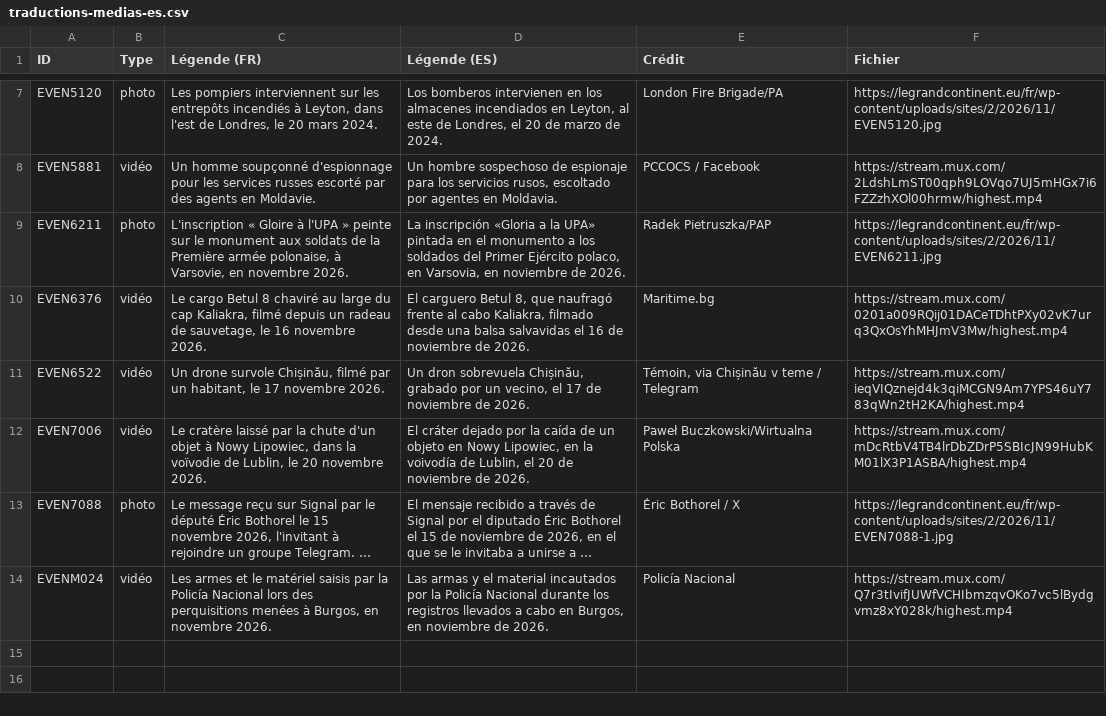
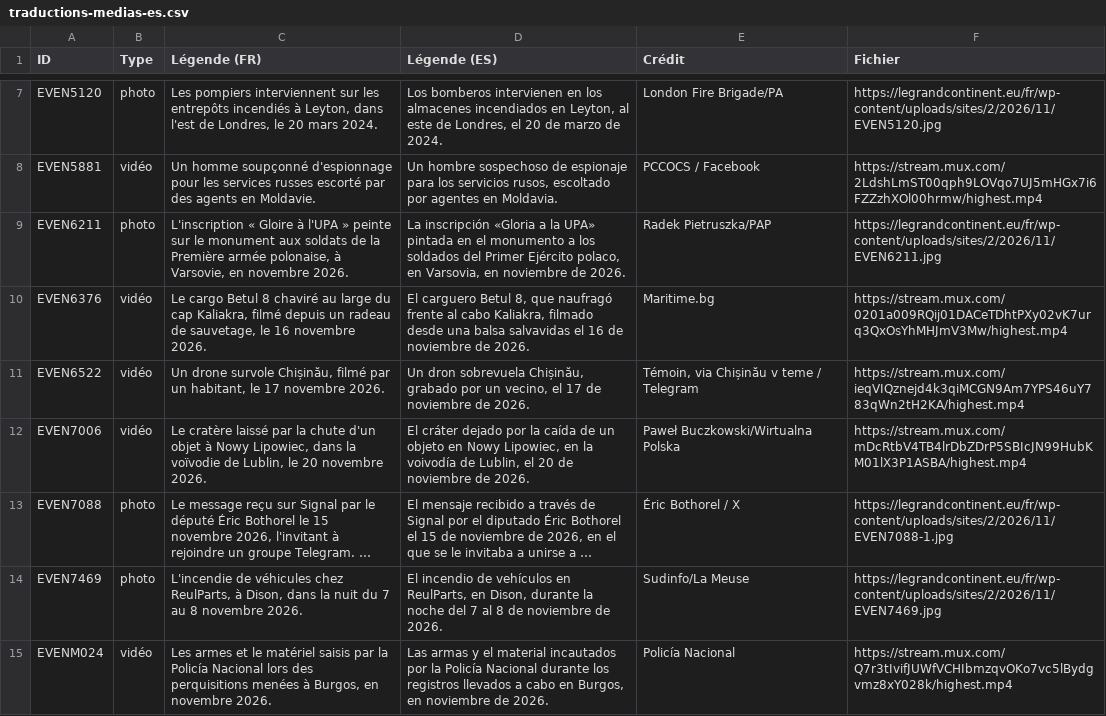
Before and after one commit to GC-GEG/obs_russie, a CSV file: traductions-medias-es.csv, drawn as a sheet; only a part is shown, gaps mark what is left out; long unchanged cells end in …; the diff names each change by its address in the sheet, - before the commit and + after, or states it on an @@ line.

Commit message:
Données de l'Observatoire : 142 événements Ajoutés : EVENM027, EVENM028, EVEN7705, EVEN7664, EVEN7469, EVENM026, EVEN7533 Modifiés : EVEN7126, EVEN7088, EVENM001, EVEN002, EVEN4974, EVEN6836, EVEN7241, EVEN6525 Images ajoutées : EVEN7469
it : 30 textes traduits
es : 30 textes traduits

```diff
--- a/traductions-medias-es.csv
+++ b/traductions-medias-es.csv
+row 14: EVEN7469 | photo | L'incendie de véhicules chez ReulParts, à Dison, dans la nuit du 7 au 8 novembre 2026. | El incendio de vehículos en ReulParts, en Dison, durante la noche del 7 al 8 de noviembre de 2026. | Sudinfo/La Meuse | https://legrandcontinent.eu/fr/wp-content/uploads/sites/2/2026/11/EVEN7469.jpg
```
Also changed, not shown: traductions-medias-it.csv, 6 other files.
